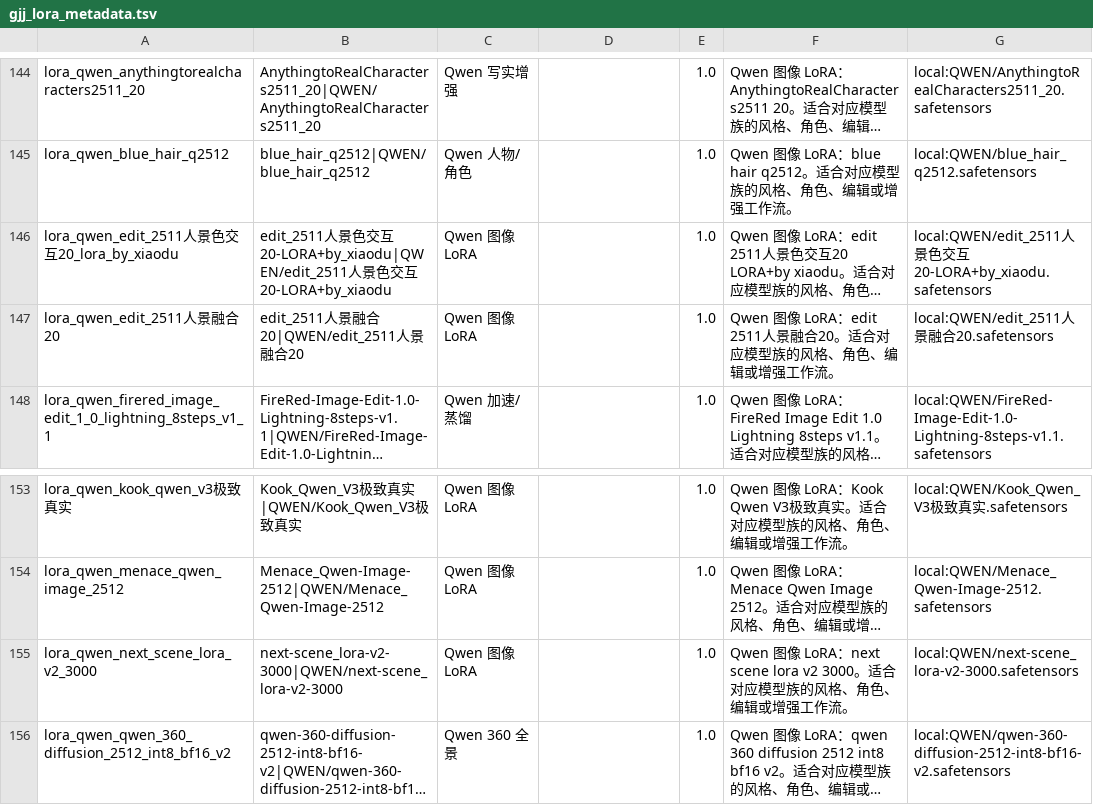
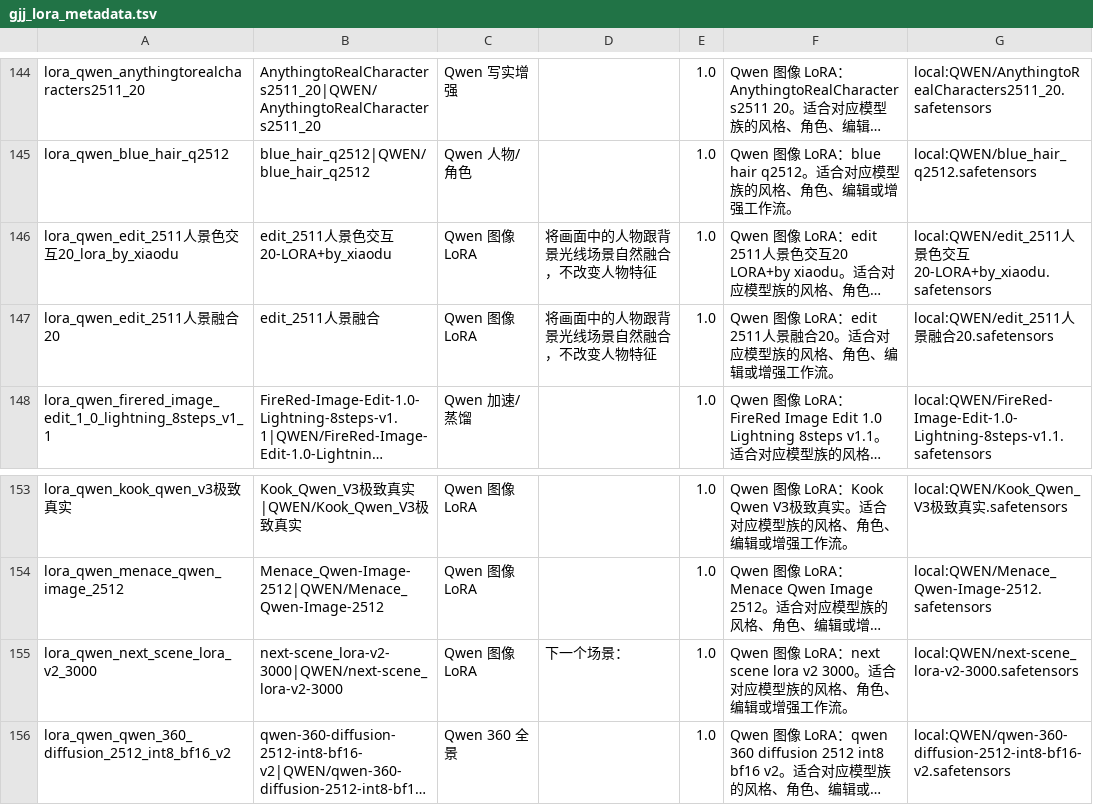
Before and after one commit to guojijun/ComfyUI_GJJ_Nodes, a TSV file: presets/gjj_lora_metadata.tsv, drawn as a sheet; only a part is shown, gaps mark what is left out; long unchanged cells end in …; the diff names each change by its address in the sheet, - before the commit and + after, or states it on an @@ line.

```diff
--- a/presets/gjj_lora_metadata.tsv
+++ b/presets/gjj_lora_metadata.tsv
-B146: …交互20-LORA+by_xiaodu|QWEN/edit_2511人景色交互20-LORA+by_xiaodu
+B146: …交互20-LORA+by_xiaodu
-D146:D147: (empty)
+D146:D147: 将画面中的人物跟背景光线场景自然融合，不改变人物特征
-B147: edit_2511人景融合20|QWEN/edit_2511人景融合20
+B147: edit_2511人景融合
-D155: (empty)
+D155: 下一个场景：
```
Also changed, not shown: 13 other files.
